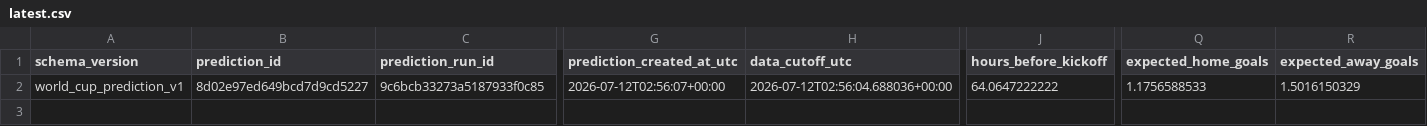
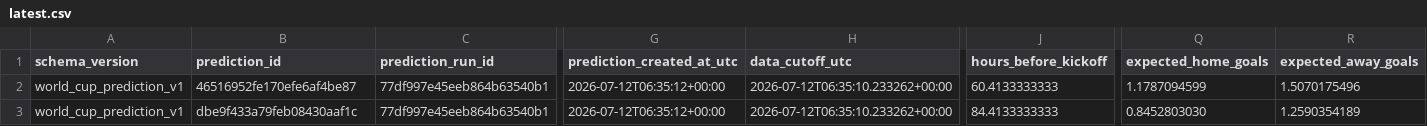
Before and after one commit to juanbrau-or/world-cup-2026-predictions, a CSV file: latest.csv, drawn as a sheet; only a part is shown, gaps mark what is left out; rows hold the shown columns only; the diff covers the shown part only; the diff names each change by its address in the sheet, - before the commit and + after, or states it on an @@ line.

```diff
--- a/latest.csv
+++ b/latest.csv
-B2 (prediction_id): 8d02e97ed649bcd7d9cd5227
+B2 (prediction_id): 46516952fe170efe6af4be87
-C2 (prediction_run_id): 9c6bcb33273a5187933f0c85
+C2 (prediction_run_id): 77df997e45eeb864b63540b1
-G2 (prediction_created_at_utc): 2026-07-12T02:56:07+00:00
+G2 (prediction_created_at_utc): 2026-07-12T06:35:12+00:00
-H2 (data_cutoff_utc): 2026-07-12T02:56:04.688036+00:00
+H2 (data_cutoff_utc): 2026-07-12T06:35:10.233262+00:00
-J2 (hours_before_kickoff): 64.0647222222
+J2 (hours_before_kickoff): 60.4133333333
-Q2 (expected_home_goals): 1.1756588533
+Q2 (expected_home_goals): 1.1787094599
-R2 (expected_away_goals): 1.5016150329
+R2 (expected_away_goals): 1.5070175496
+row 3: world_cup_prediction_v1 | dbe9f433a79feb08430aaf1c | 77df997e45eeb864b63540b1 | 2026-07-12T06:35:12+00:00 | 2026-07-12T06:35:10.233262+00:00 | 84.4133333333 | 0.8452803030 | 1.2590354189
```
Also changed, not shown: 11 edited cells elsewhere in this file, prospective_matches.csv, shadow/contextual_latest.csv, 18 other files.
